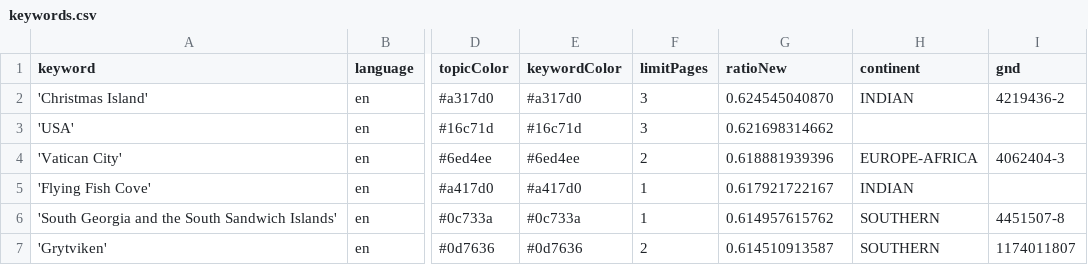
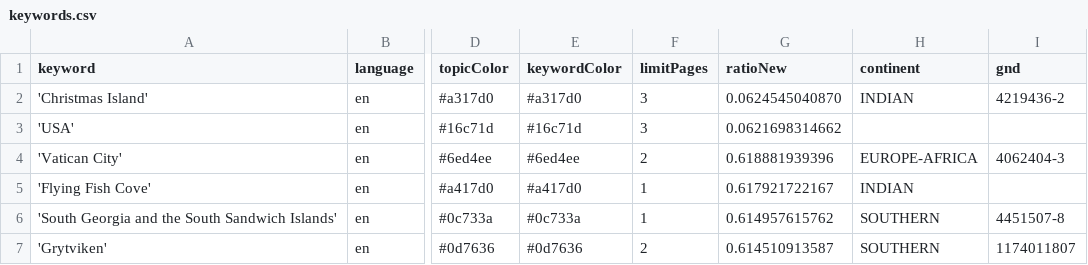
Before and after one commit to pg-ufr-news/locationWhisperer, a CSV file: keywords.csv, drawn as a sheet; only a part is shown, gaps mark what is left out; the diff names each change by its address in the sheet, - before the commit and + after, or states it on an @@ line.

Commit message:
Update keywords.csv

```diff
--- a/keywords.csv
+++ b/keywords.csv
-G2 (ratioNew): 0.624545040870
+G2 (ratioNew): 0.0624545040870
-G3 (ratioNew): 0.621698314662
+G3 (ratioNew): 0.0621698314662
```
